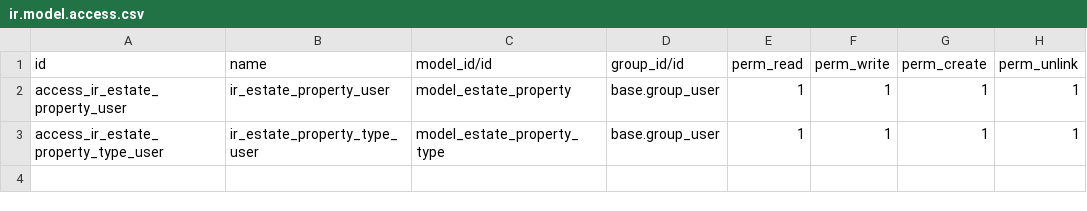
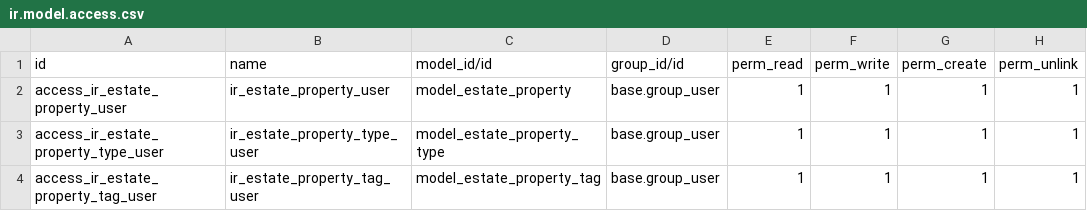
Before and after one commit to odoo/tutorials, a CSV file: estate/security/ir.model.access.csv, drawn as a sheet.

Commit message:
[IMP] estate : add property_tag model

```diff
--- a/estate/security/ir.model.access.csv
+++ b/estate/security/ir.model.access.csv
@@ -3 +3,2 @@ access_ir_estate_property_user,ir_estate_property_user,model_estate_property,bas
 access_ir_estate_property_type_user,ir_estate_property_type_user,model_estate_property_type,base.group_user,1,1,1,1
+access_ir_estate_property_tag_user,ir_estate_property_tag_user,model_estate_property_tag,base.group_user,1,1,1,1
```
Also changed, not shown: 5 other files.
